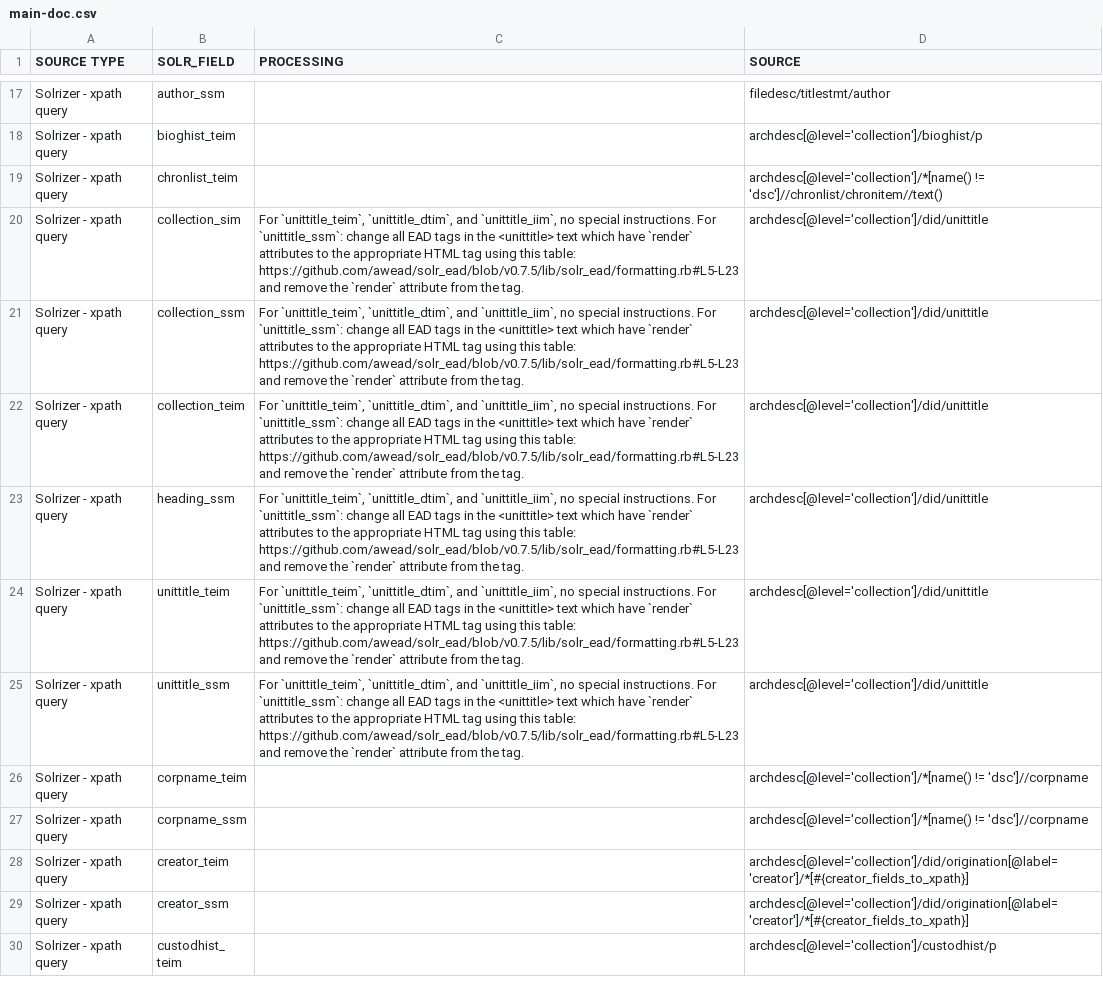
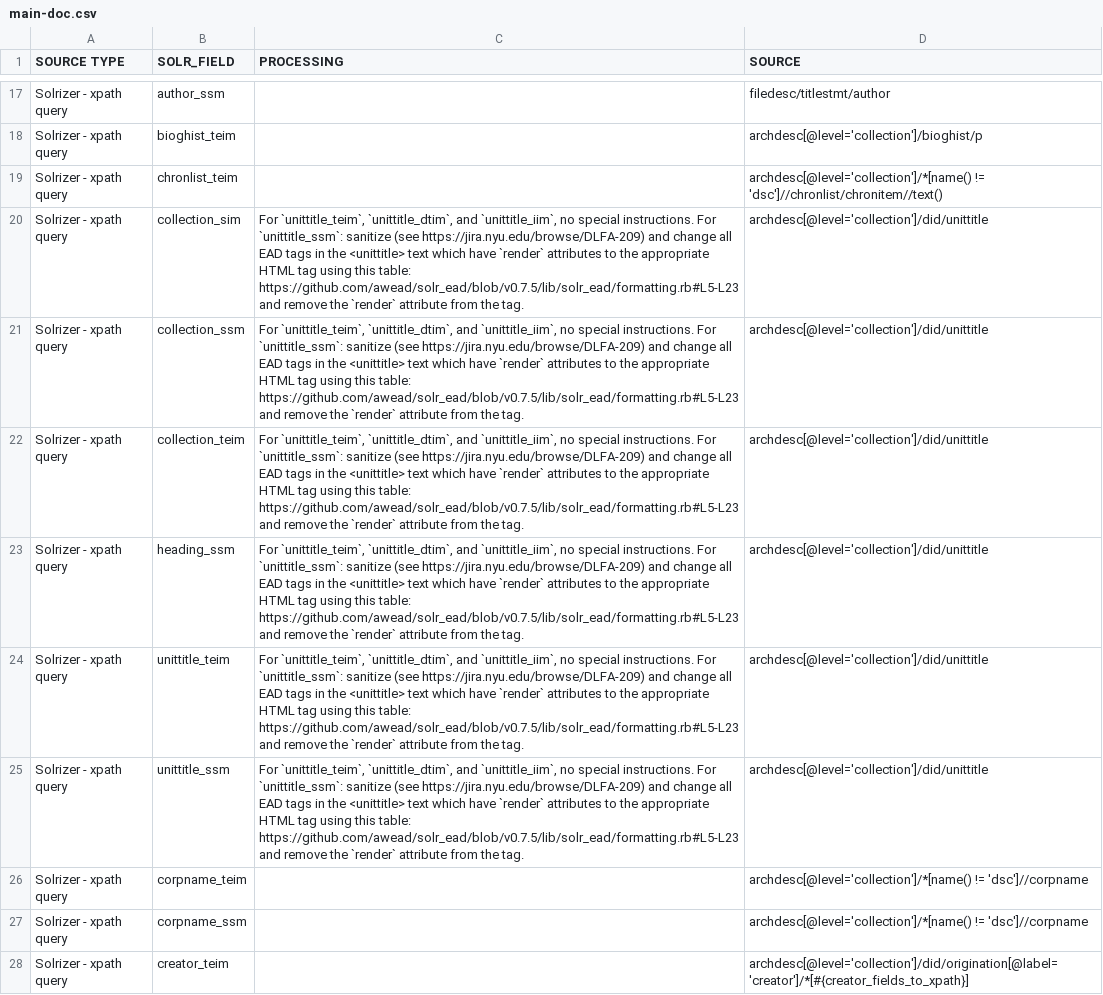
Before and after one commit to NYULibraries/edip-one-off-scripts, a CSV file: transformation-maps/solr-fields-to-ead/main-doc.csv, drawn as a sheet; only a part is shown, gaps mark what is left out; the shorter side is filled out with more unchanged rows; the diff names each change by its address in the sheet, - before the commit and + after, or states it on an @@ line.

Commit message:
Add sanitize step to `process` instructions for main doc `unittitle`

```diff
--- a/transformation-maps/solr-fields-to-ead/main-doc.csv
+++ b/transformation-maps/solr-fields-to-ead/main-doc.csv
-C20:C25 (PROCESSING): …For `unittitle_ssm`: change all…
+C20:C25 (PROCESSING): …For `unittitle_ssm`: sanitize (see https://jira.nyu.edu/browse/DLFA-209) and change all…
```
Also changed, not shown: transformation-maps/ead-to-solr-fields/main-doc.csv, 2 other files.
